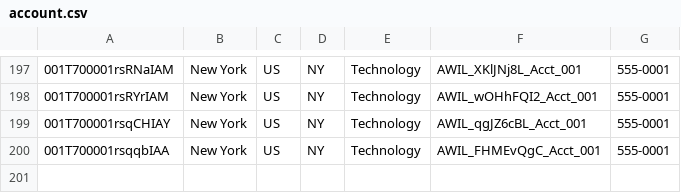
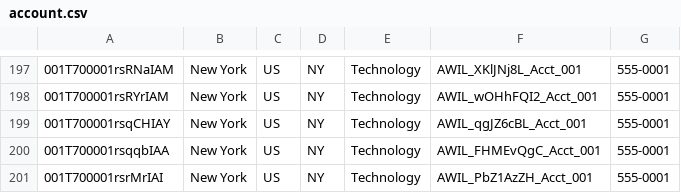
Before and after one commit to saalibilli/GHTestRepoLarge03, a CSV file: dataset/account.csv, drawn as a sheet; only a part is shown, gaps mark what is left out; the diff names each change by its address in the sheet, - before the commit and + after, or states it on an @@ line.

```diff
--- a/dataset/account.csv
+++ b/dataset/account.csv
+row 201: 001T700001rsrMrIAI | New York | US | NY | Technology | AWIL_PbZ1AzZH_Acct_001 | 555-0001
```
Also changed, not shown: dataset/contact.csv, dataset/opportunity.csv, 3 other files.
